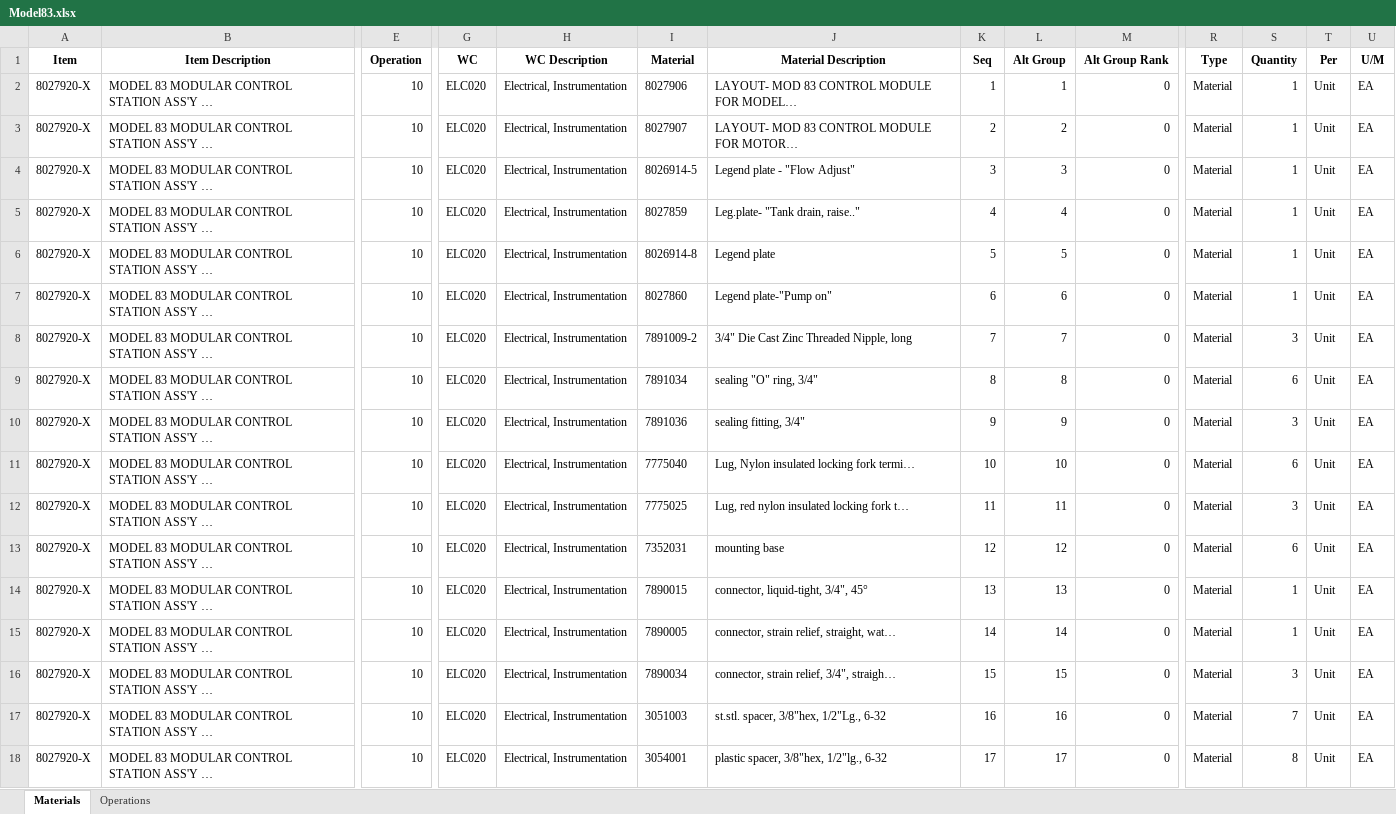
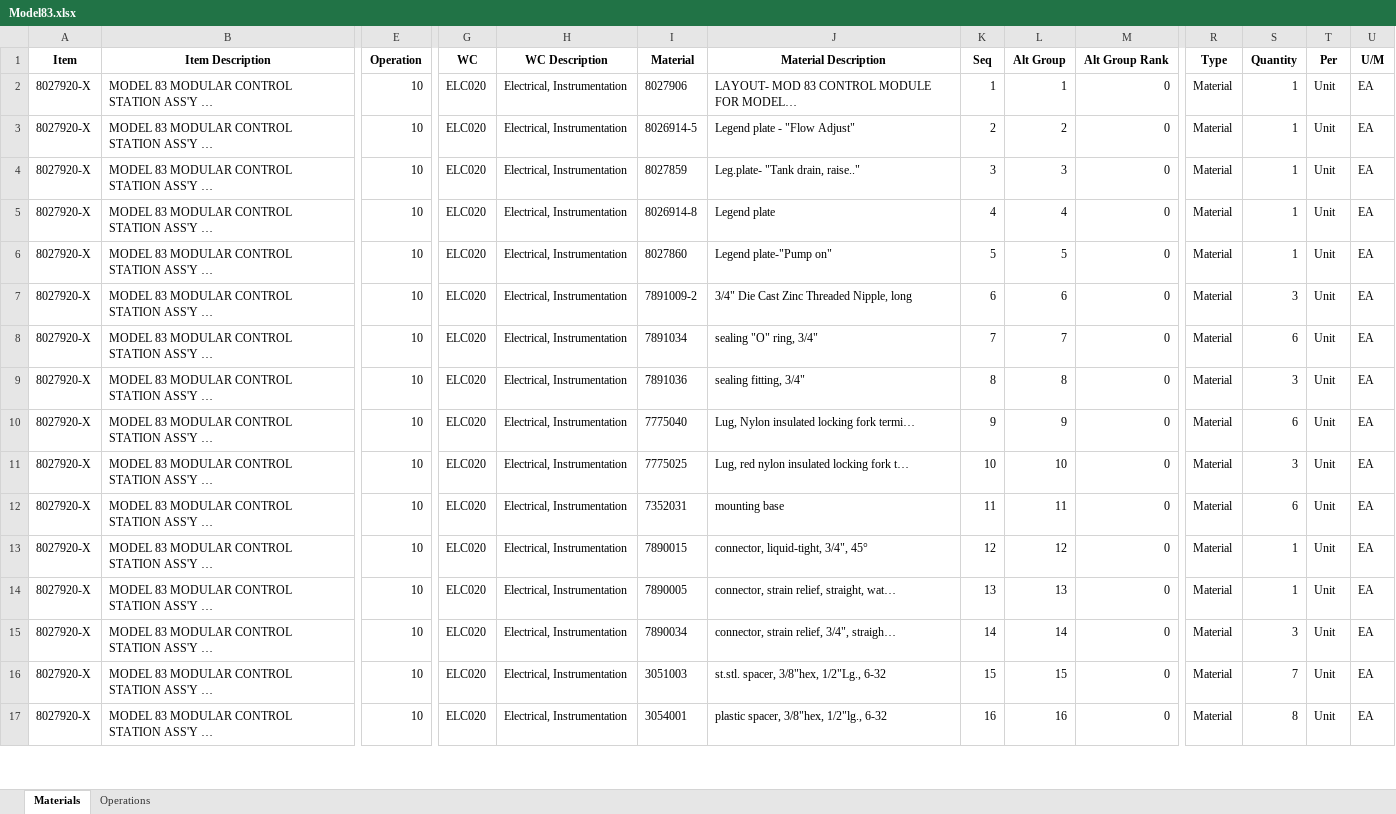
Before and after one commit to MilesStarr/TACTIC_ERP_Phase2BOM, an Excel workbook: OpsAndMats/Model83.xlsx, sheet Materials, drawn as a sheet; only a part is shown, gaps mark what is left out; values as stored, in another font and other column widths than the file's, no borders; removed rows and columns are numbered as before the commit, all else as after; rows hold the shown columns only; the diff covers the shown part only; the diff names each change by its address in the sheet, - before the commit and + after, or states it on an @@ line.

```diff
--- a/OpsAndMats/Model83.xlsx (sheet Materials)
+++ b/OpsAndMats/Model83.xlsx (sheet Materials)
-I3 (Material): 8027907
+I3 (Material): 8026914-5
-J3 (Material Description): LAYOUT- MOD 83 CONTROL MODULE FOR MOTOR…
+J3 (Material Description): Legend plate - "Flow Adjust"
-I4 (Material): 8026914-5
+I4 (Material): 8027859
-J4 (Material Description): Legend plate - "Flow Adjust"
+J4 (Material Description): Leg.plate- "Tank drain, raise.."
-I5 (Material): 8027859
+I5 (Material): 8026914-8
-J5 (Material Description): Leg.plate- "Tank drain, raise.."
+J5 (Material Description): Legend plate
-I6 (Material): 8026914-8
+I6 (Material): 8027860
-J6 (Material Description): Legend plate
+J6 (Material Description): Legend plate-"Pump on"
-row 7: 8027920-X | MODEL 83 MODULAR CONTROL STATION ASS'Y … | 10 | ELC020 | Electrical, Instrumentation | 8027860 | Legend plate-"Pump on" | 6 | 6 | 0 | Material | 1 | Unit | EA
-K7 (Seq): 7
+K7 (Seq): 6
-L7 (Alt Group): 7
+L7 (Alt Group): 6
-K8 (Seq): 8
+K8 (Seq): 7
-L8 (Alt Group): 8
+L8 (Alt Group): 7
-K9 (Seq): 9
+K9 (Seq): 8
-L9 (Alt Group): 9
+L9 (Alt Group): 8
-K10 (Seq): 10
+K10 (Seq): 9
-L10 (Alt Group): 10
+L10 (Alt Group): 9
-K11 (Seq): 11
+K11 (Seq): 10
-L11 (Alt Group): 11
+L11 (Alt Group): 10
-K12 (Seq): 12
+K12 (Seq): 11
-L12 (Alt Group): 12
+L12 (Alt Group): 11
-K13 (Seq): 13
+K13 (Seq): 12
-L13 (Alt Group): 13
+L13 (Alt Group): 12
-K14 (Seq): 14
+K14 (Seq): 13
-L14 (Alt Group): 14
+L14 (Alt Group): 13
-K15 (Seq): 15
+K15 (Seq): 14
-L15 (Alt Group): 15
+L15 (Alt Group): 14
-K16 (Seq): 16
+K16 (Seq): 15
-L16 (Alt Group): 16
+L16 (Alt Group): 15
-K17 (Seq): 17
+K17 (Seq): 16
-L17 (Alt Group): 17
+L17 (Alt Group): 16
```
Also changed, not shown: 2 removed rows and 26 edited cells elsewhere in this sheet, sheet Operations, OpsAndMats/8027098.xlsx, OpsAndMats/Model148.xlsx, 10 other files.
